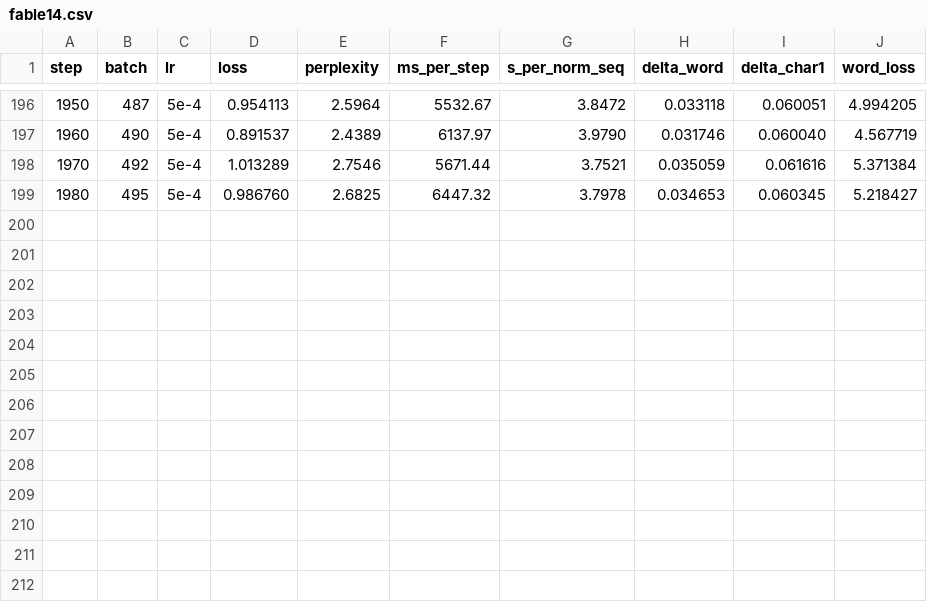
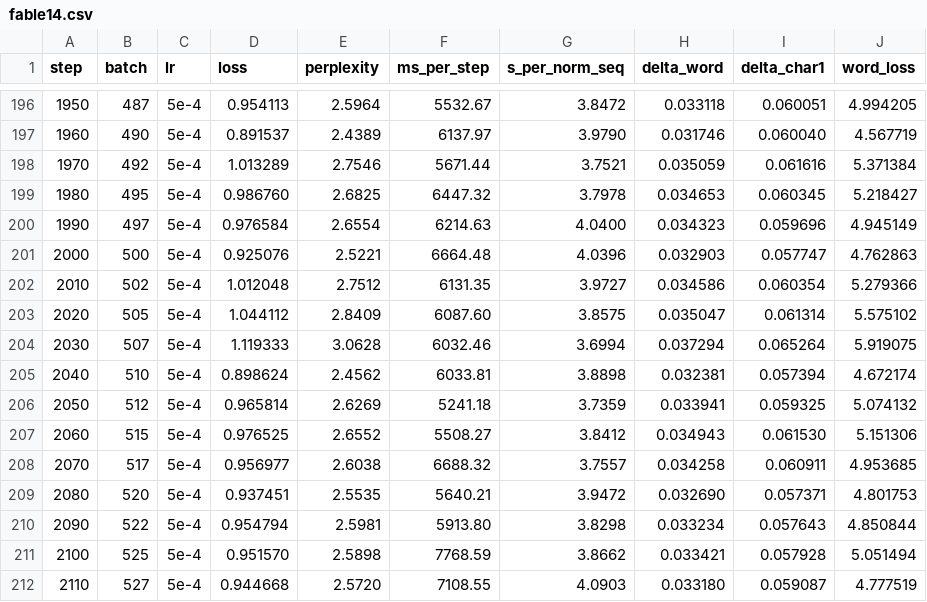
Before and after one commit to unschlagbar/neural-networks, a CSV file: logs/fable14.csv, drawn as a sheet; only a part is shown, gaps mark what is left out; the diff names each change by its address in the sheet, - before the commit and + after, or states it on an @@ line.

```diff
--- a/logs/fable14.csv
+++ b/logs/fable14.csv
+row 200: 1990 | 497 | 5e-4 | 0.976584 | 2.6554 | 6214.63 | 4.0400 | 0.034323 | 0.059696 | 4.945149
+row 201: 2000 | 500 | 5e-4 | 0.925076 | 2.5221 | 6664.48 | 4.0396 | 0.032903 | 0.057747 | 4.762863
+row 202: 2010 | 502 | 5e-4 | 1.012048 | 2.7512 | 6131.35 | 3.9727 | 0.034586 | 0.060354 | 5.279366
+row 203: 2020 | 505 | 5e-4 | 1.044112 | 2.8409 | 6087.60 | 3.8575 | 0.035047 | 0.061314 | 5.575102
+row 204: 2030 | 507 | 5e-4 | 1.119333 | 3.0628 | 6032.46 | 3.6994 | 0.037294 | 0.065264 | 5.919075
+row 205: 2040 | 510 | 5e-4 | 0.898624 | 2.4562 | 6033.81 | 3.8898 | 0.032381 | 0.057394 | 4.672174
+row 206: 2050 | 512 | 5e-4 | 0.965814 | 2.6269 | 5241.18 | 3.7359 | 0.033941 | 0.059325 | 5.074132
+row 207: 2060 | 515 | 5e-4 | 0.976525 | 2.6552 | 5508.27 | 3.8412 | 0.034943 | 0.061530 | 5.151306
+row 208: 2070 | 517 | 5e-4 | 0.956977 | 2.6038 | 6688.32 | 3.7557 | 0.034258 | 0.060911 | 4.953685
+row 209: 2080 | 520 | 5e-4 | 0.937451 | 2.5535 | 5640.21 | 3.9472 | 0.032690 | 0.057371 | 4.801753
+row 210: 2090 | 522 | 5e-4 | 0.954794 | 2.5981 | 5913.80 | 3.8298 | 0.033234 | 0.057643 | 4.850844
+row 211: 2100 | 525 | 5e-4 | 0.951570 | 2.5898 | 7768.59 | 3.8662 | 0.033421 | 0.057928 | 5.051494
+row 212: 2110 | 527 | 5e-4 | 0.944668 | 2.5720 | 7108.55 | 4.0903 | 0.033180 | 0.059087 | 4.777519
```
Also changed, not shown: logs/fable13.csv, logs/no_rms_3.csv, 4 other files.
